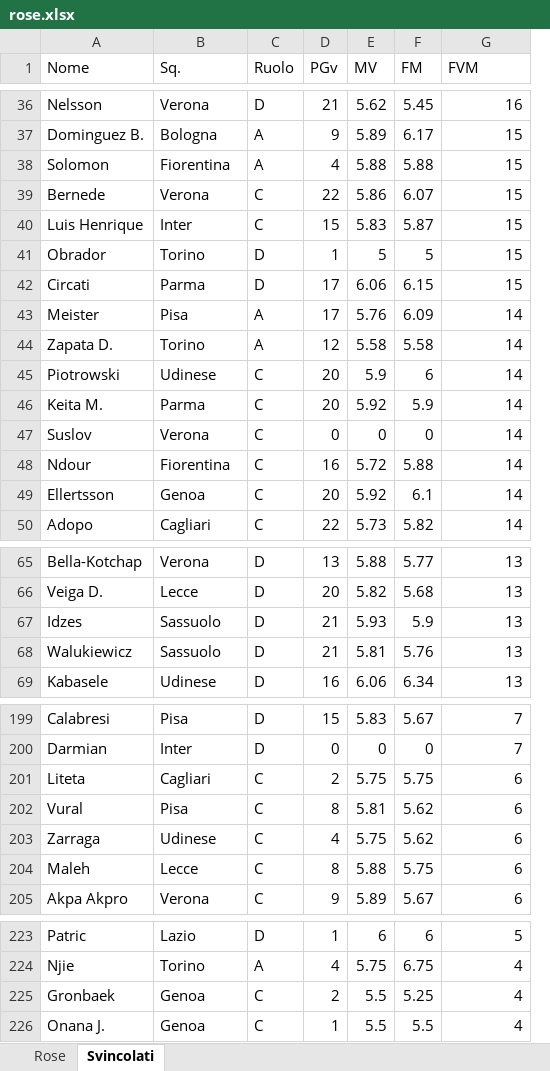
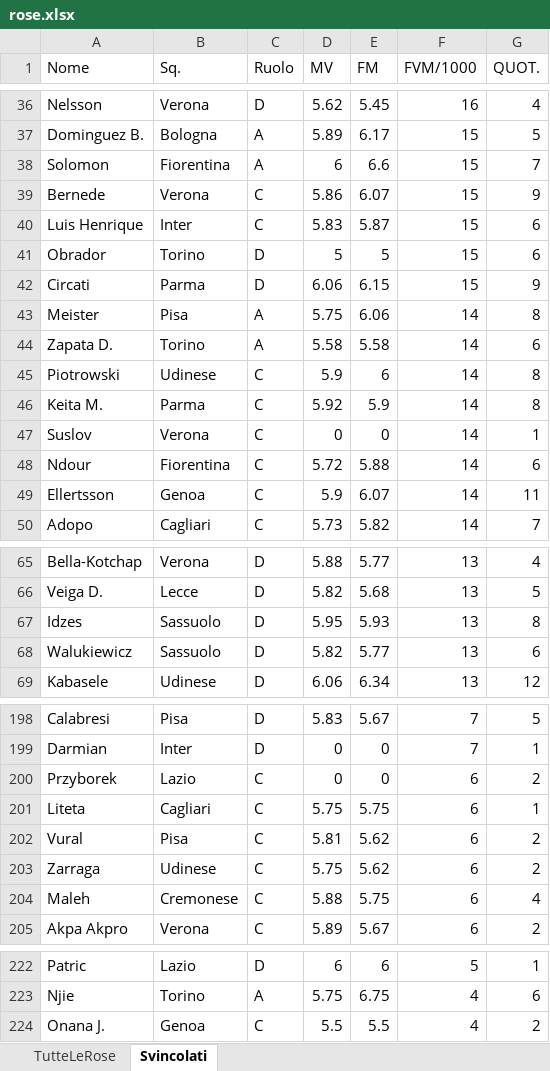
Before and after one commit to FrancescoMammana/dashboard_fantacalcio, an Excel workbook: rose.xlsx, sheet Svincolati, drawn as a sheet; only a part is shown, gaps mark what is left out; values as stored, in another font and other column widths than the file's, no borders; removed rows and columns are numbered as before the commit, all else as after; the diff covers the shown part only; the diff names each change by its address in the sheet, - before the commit and + after, or states it on an @@ line.

Commit message:
modifica rose

```diff
--- a/rose.xlsx (sheet Svincolati)
+++ b/rose.xlsx (sheet Svincolati)
-sheet tab: Rose
+sheet tab: TutteLeRose
-column D (PGv), rows 36-50: 21 | 9 | 4 | 22 | 15 | 1 | 17 | 17 | 12 | 20 | 20 | 0 | 16 | 20 | 22; rows 65-69: 13 | 20 | 21 | 21 | 16; rows 199-205: 15 | 0 | 2 | 8 | 4 | 8 | 9; rows 223-224: 1 | 4; row 226: 1
+column G (QUOT.), rows 36-50: 4 | 5 | 7 | 9 | 6 | 6 | 9 | 8 | 6 | 8 | 8 | 1 | 6 | 11 | 7; rows 65-69: 4 | 5 | 8 | 6 | 12; rows 198-199: 5 | 1; rows 201-205: 1 | 2 | 2 | 4 | 2; rows 222-224: 1 | 6 | 2
-F1: FVM
+F1: FVM/1000
-D38 (MV): 5.88
+D38 (MV): 6
-E38 (FM): 5.88
+E38 (FM): 6.6
-D43 (MV): 5.76
+D43 (MV): 5.75
-E43 (FM): 6.09
+E43 (FM): 6.06
-D49 (MV): 5.92
+D49 (MV): 5.9
-E49 (FM): 6.1
+E49 (FM): 6.07
-D67 (MV): 5.93
+D67 (MV): 5.95
-E67 (FM): 5.9
+E67 (FM): 5.93
-D68 (MV): 5.81
+D68 (MV): 5.82
-E68 (FM): 5.76
+E68 (FM): 5.77
+row 200: Przyborek | Lazio | C | 0 | 0 | 6 | 2
-B204 (Sq.): Lecce
+B204 (Sq.): Cremonese
-row 225: Gronbaek | Genoa | C | 2 | 5.5 | 5.25 | 4
```
Also changed, not shown: 2 removed rows and 57 edited cells elsewhere in this sheet, sheet TutteLeRose, 1 other file.
